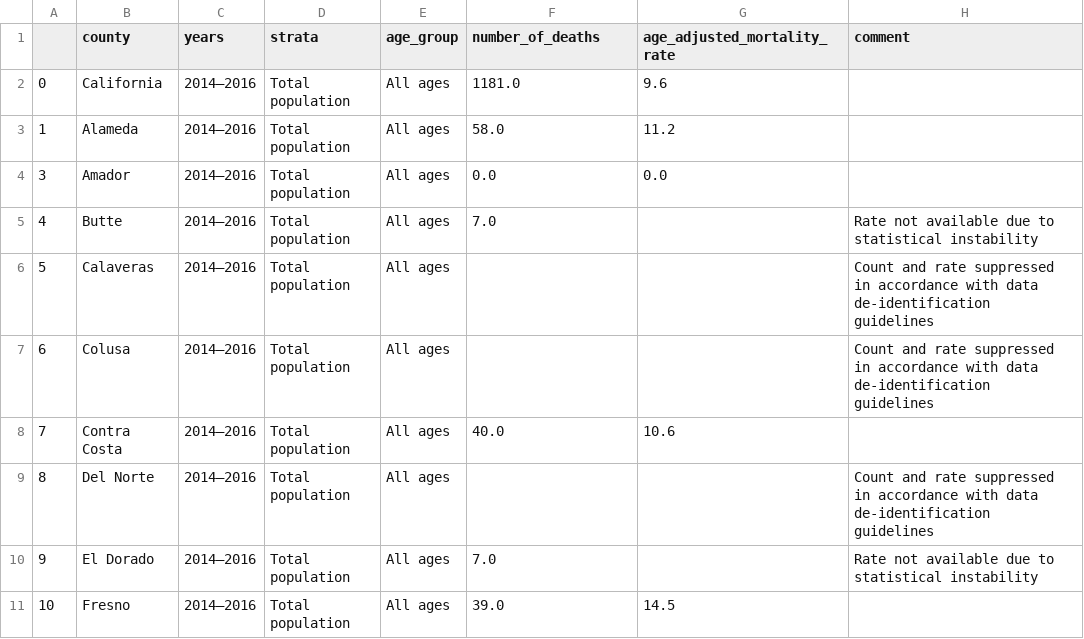
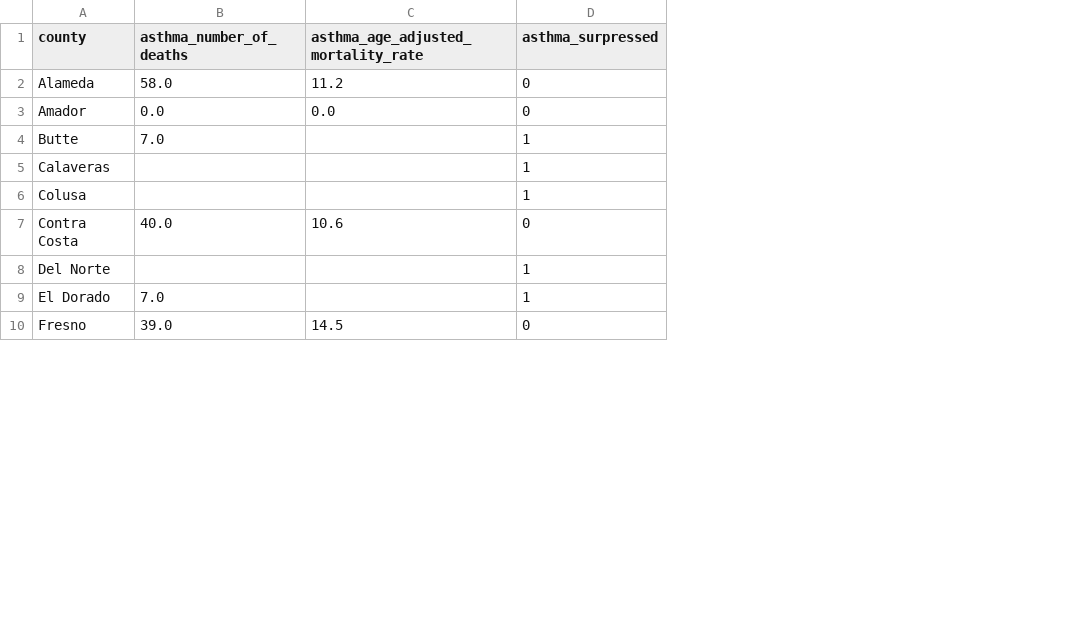
Before and after one commit to emilyksanders/dsb318-group4, a CSV file: dfs/asthma_death.csv, drawn as a sheet; only a part is shown; removed rows and columns are numbered as before the commit, all else as after; the diff names each change by its address in the sheet, - before the commit and + after, or states it on an @@ line.

```diff
--- a/dfs/asthma_death.csv
+++ b/dfs/asthma_death.csv
-column A, rows 3-11: 1 | 3 | 4 | 5 | 6 | 7 | 8 | 9 | 10
-column C (years), rows 3-11: all 2014–2016
-column D (strata), rows 3-11: all Total population
-column E (age_group), rows 3-11: all All ages
-column H (comment), rows 5-10: Rate not available due to statistical instability | Count and rate suppressed in accordance with data de-identification guidelines | Count and rate suppressed in accordance with data de-identification guidelines |  | Count and rate suppressed in accordance with data de-identification guidelines | Rate not available due to statistical instability
+column D (asthma_surpressed), rows 2-10: 0 | 0 | 1 | 1 | 1 | 0 | 1 | 1 | 0
-B1: number_of_deaths
+B1: asthma_number_of_deaths
-C1: age_adjusted_mortality_rate
+C1: asthma_age_adjusted_mortality_rate
-row 2: 0 | California | 2014–2016 | Total population | All ages | 1181.0 | 9.6
```
Also changed, not shown: data_dictionaries/adolescent_birth.csv, data_dictionaries/asthma_death.csv, 9 other files.
